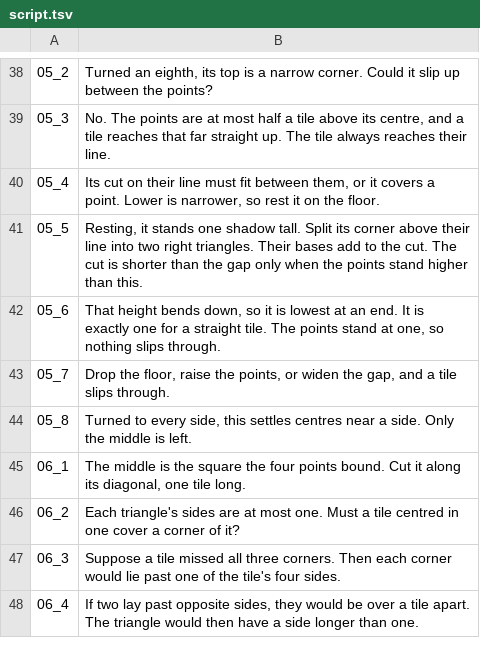
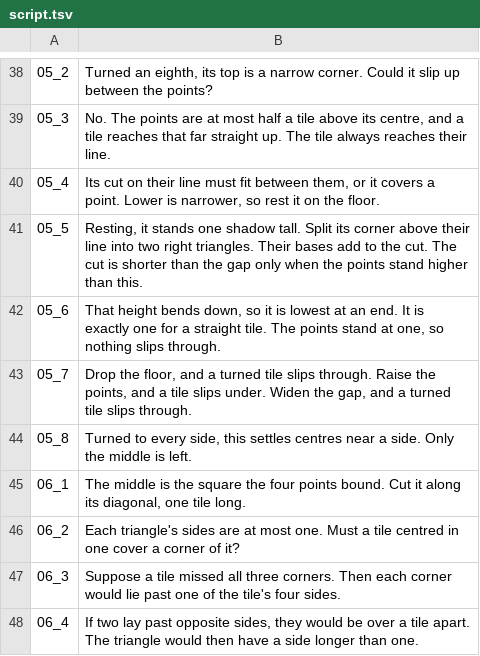
Before and after one commit to Dicklesworthstone/jeffs_math_explainer_videos, a TSV file: explainer_corpus/square_packing/script.tsv, drawn as a sheet; only a part is shown, gaps mark what is left out.

Commit message:
Name each square-packing strip escape in its own sentence
05_7 used to pack the floor drop, the raised points, and the widened gap into
one compound line. The spoken line, storyboard, and narration unit now say
those three escapes as separate sentences, and the scene waits for each cue
before that dodge. The "an assumption dropped" header arrives only after the
bound, the plot, and the edge status have left. The "lowest at the straight
end" caption moves to LOWEST_Y, between the plot and the derivation note.

The facts tests expect the three 05_7 sentences, and they expect the current
05_1 and 05_6 wording ("always covers one of them"; "exactly one for a
straight tile"). The script checksum is 6812add6.

```diff
--- a/explainer_corpus/square_packing/script.tsv
+++ b/explainer_corpus/square_packing/script.tsv
@@ -42,3 +42,3 @@
 05_6	That height bends down, so it is lowest at an end. It is exactly one for a straight tile. The points stand at one, so nothing slips through.
-05_7	Drop the floor, raise the points, or widen the gap, and a tile slips through.
+05_7	Drop the floor, and a turned tile slips through. Raise the points, and a tile slips under. Widen the gap, and a turned tile slips through.
 05_8	Turned to every side, this settles centres near a side. Only the middle is left.
```
Also changed, not shown: 4 other files.
